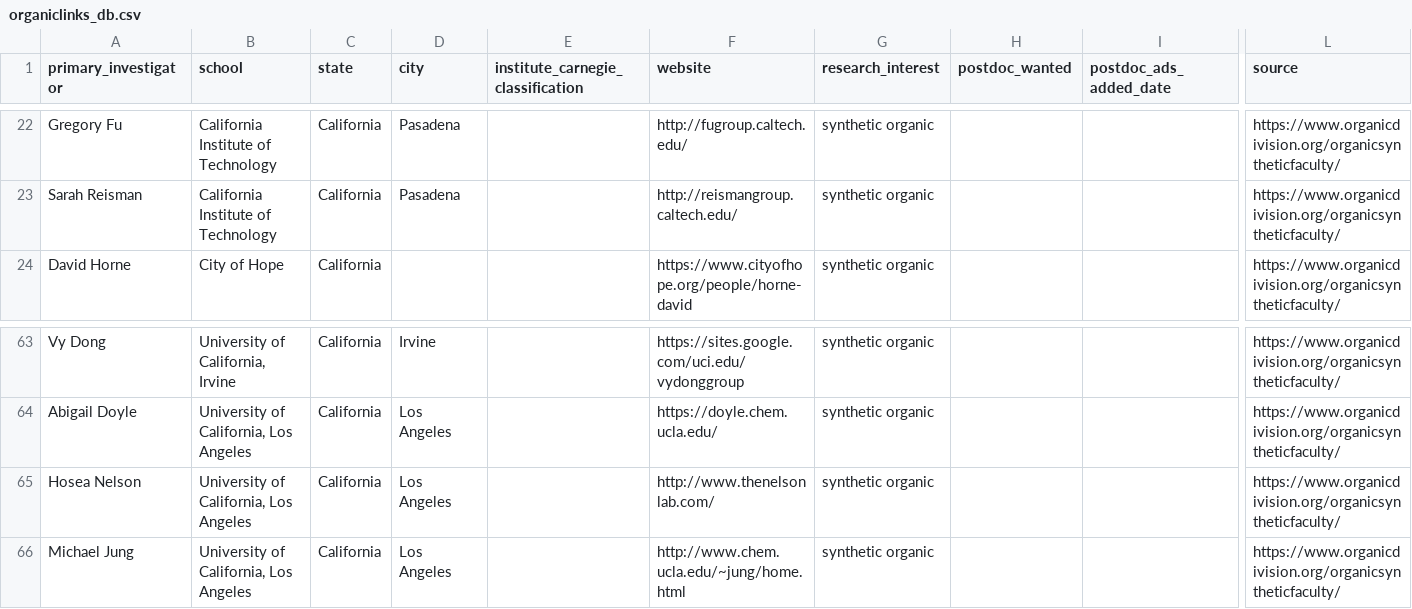
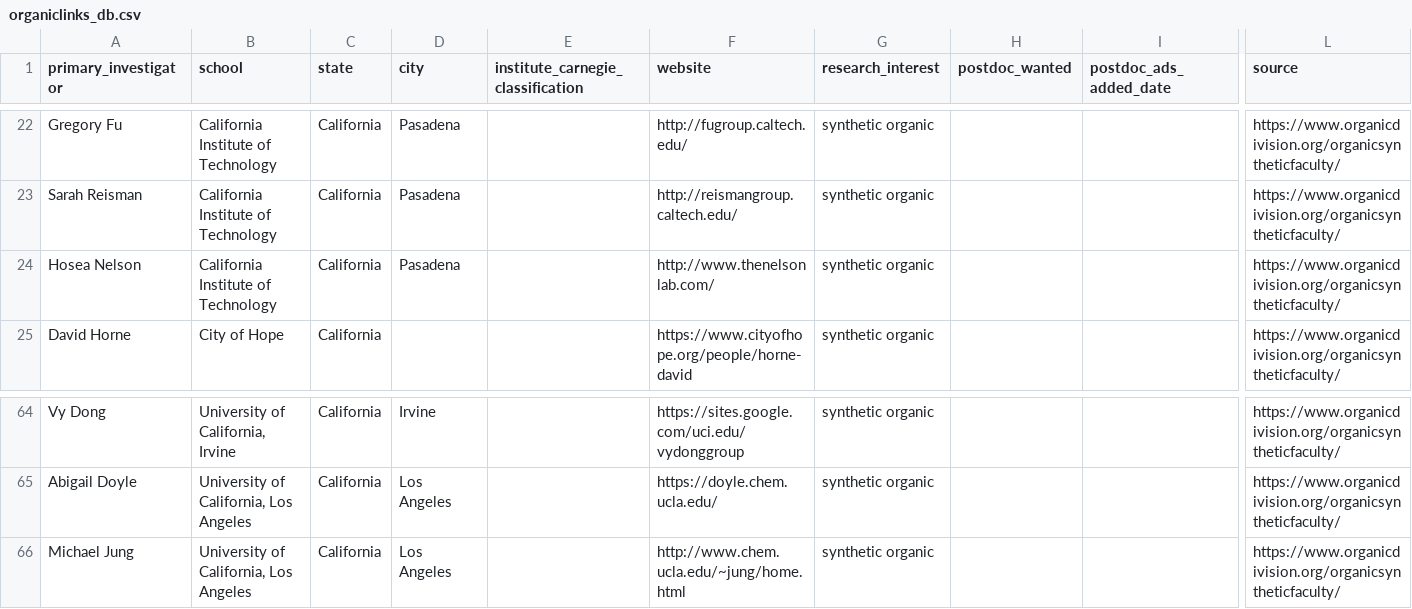
Before and after one commit to khoivan88/organiclinks-v2, a CSV file: data/organiclinks_db.csv, drawn as a sheet; only a part is shown, gaps mark what is left out; removed rows and columns are numbered as before the commit, all else as after; rows hold the shown columns only; the diff names each change by its address in the sheet, - before the commit and + after, or states it on an @@ line.

Commit message:
Committing spreadsheet content on 3/16/2022: by b-myers@onu.edu Moved Nelson from UCLA to Caltech

```diff
--- a/data/organiclinks_db.csv
+++ b/data/organiclinks_db.csv
+row 24: Hosea Nelson | California Institute of Technology | California | Pasadena |  | http://www.thenelsonlab.com/ | synthetic organic |  |  | https://www.organicdivision.org/organicsyntheticfaculty/
-row 65: Hosea Nelson | University of California, Los Angeles | California | Los Angeles |  | http://www.thenelsonlab.com/ | synthetic organic |  |  | https://www.organicdivision.org/organicsyntheticfaculty/
```
